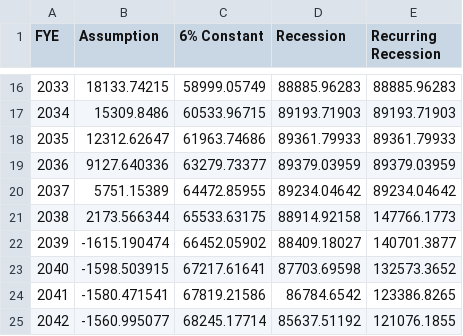
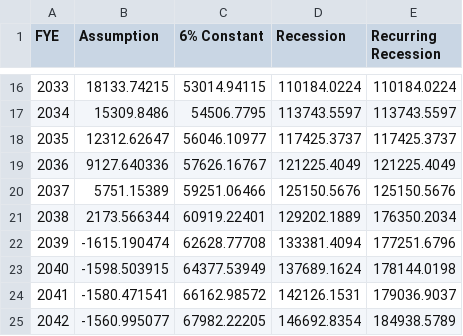
Before and after one commit to ReasonFoundation/databaseR, a CSV file: Rdecks/Tx/TxTRS.FModel_UAL_Statutory.csv, drawn as a sheet; only a part is shown, gaps mark what is left out; the diff covers the shown part only.

```diff
--- a/Rdecks/Tx/TxTRS.FModel_UAL_Statutory.csv
+++ b/Rdecks/Tx/TxTRS.FModel_UAL_Statutory.csv
@@ -16,10 +16,10 @@ FYE,Assumption,6% Constant,Recession,Recurring Recession
-2033,18133.74215,58999.05749,88885.96283,88885.96283
-2034,15309.8486,60533.96715,89193.71903,89193.71903
-2035,12312.62647,61963.74686,89361.79933,89361.79933
-2036,9127.640336,63279.73377,89379.03959,89379.03959
-2037,5751.15389,64472.85955,89234.04642,89234.04642
-2038,2173.566344,65533.63175,88914.92158,147766.1773
-2039,-1615.190474,66452.05902,88409.18027,140701.3877
-2040,-1598.503915,67217.61641,87703.69598,132573.3652
-2041,-1580.471541,67819.21586,86784.6542,123386.8265
-2042,-1560.995077,68245.17714,85637.51192,121076.1855
+2033,18133.74215,53014.94115,110184.0224,110184.0224
+2034,15309.8486,54506.7795,113743.5597,113743.5597
+2035,12312.62647,56046.10977,117425.3737,117425.3737
+2036,9127.640336,57626.16767,121225.4049,121225.4049
+2037,5751.15389,59251.06466,125150.5676,125150.5676
+2038,2173.566344,60919.22401,129202.1889,176350.2034
+2039,-1615.190474,62628.77708,133381.4094,177251.6796
+2040,-1598.503915,64377.53949,137689.1624,178144.0198
+2041,-1580.471541,66162.98572,142126.1531,179036.9037
+2042,-1560.995077,67982.22205,146692.8354,184938.5789
```
Also changed, not shown: 60 edited cells elsewhere in this file, Rdecks/Tx/TxTRS.FModel_FR_Statutory.csv.
